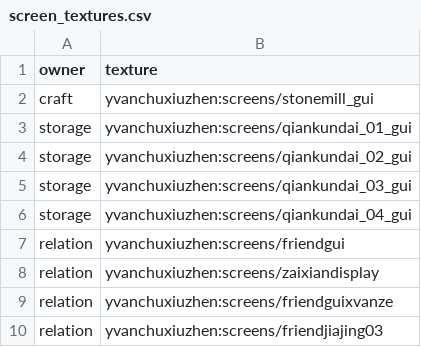
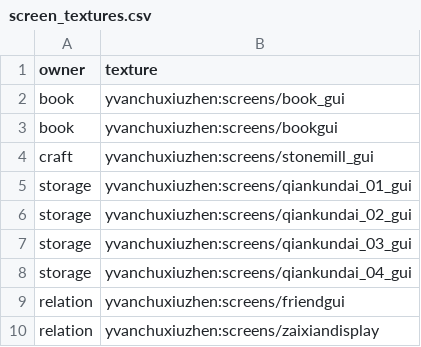
Before and after one commit to Shane77ly/yvanchuxiuzhen-1.21.1, a CSV file: docs/reference/conversion/screen_textures.csv, drawn as a sheet; only a part is shown; the shorter side is filled out with more unchanged rows.

```diff
--- a/docs/reference/conversion/screen_textures.csv
+++ b/docs/reference/conversion/screen_textures.csv
@@ -1,2 +1,4 @@
 owner,texture
+book,yvanchuxiuzhen:screens/book_gui
+book,yvanchuxiuzhen:screens/bookgui
 craft,yvanchuxiuzhen:screens/stonemill_gui
```
Also changed, not shown: 26 other files.
